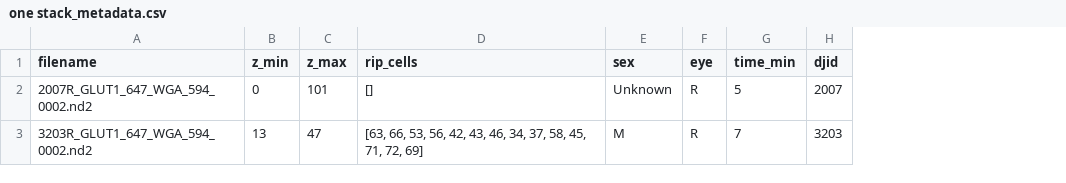
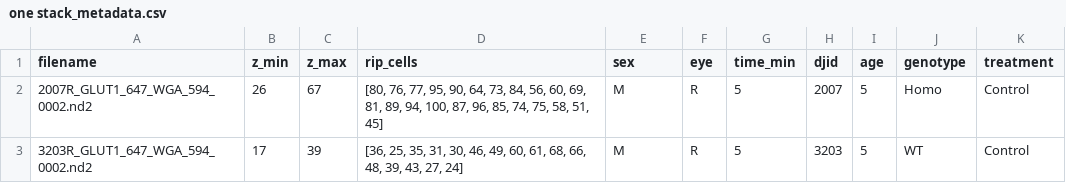
Before and after one commit to rltinio/ImageAnalysis, a CSV file: GUI Development/one stack_metadata.csv, drawn as a sheet; the diff names each change by its address in the sheet, - before the commit and + after, or states it on an @@ line.

```diff
--- a/GUI Development/one stack_metadata.csv
+++ b/GUI Development/one stack_metadata.csv
+column I (age), rows 2-3: 5 | 5
+column J (genotype), rows 2-3: Homo | WT
+column K (treatment), rows 2-3: Control | Control
-B2 (z_min): 0
+B2 (z_min): 26
-C2 (z_max): 101
+C2 (z_max): 67
-D2 (rip_cells): []
+D2 (rip_cells): [80, 76, 77, 95, 90, 64, 73, 84, 56, 60, 69, 81, 89, 94, 100, 87, 96, 85, 74, 75, 58, 51, 45]
-E2 (sex): Unknown
+E2 (sex): M
-B3 (z_min): 13
+B3 (z_min): 17
-C3 (z_max): 47
+C3 (z_max): 39
-D3 (rip_cells): [63, 66, 53, 56, 42, 43, 46, 34, 37, 58, 45, 71, 72, 69]
+D3 (rip_cells): [36, 25, 35, 31, 30, 46, 49, 60, 61, 68, 66, 48, 39, 43, 27, 24]
-G3 (time_min): 7
+G3 (time_min): 5
```
Also changed, not shown: 7 other files.
